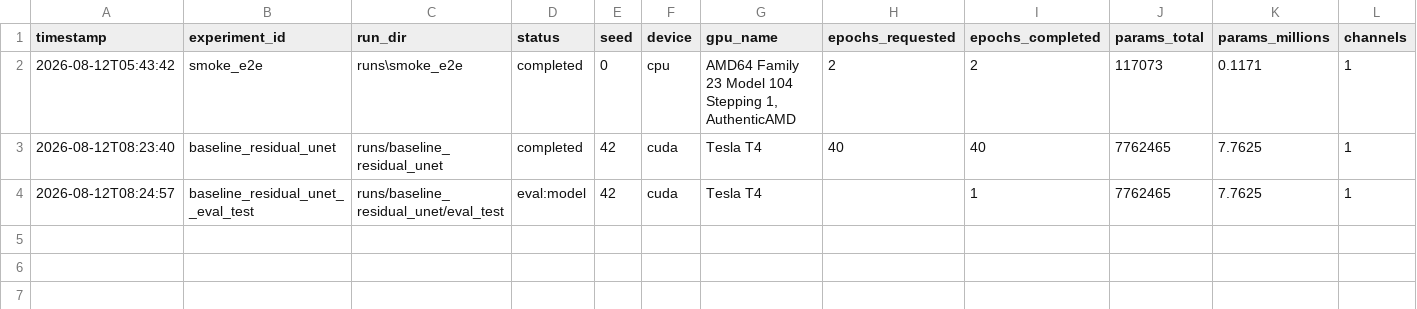
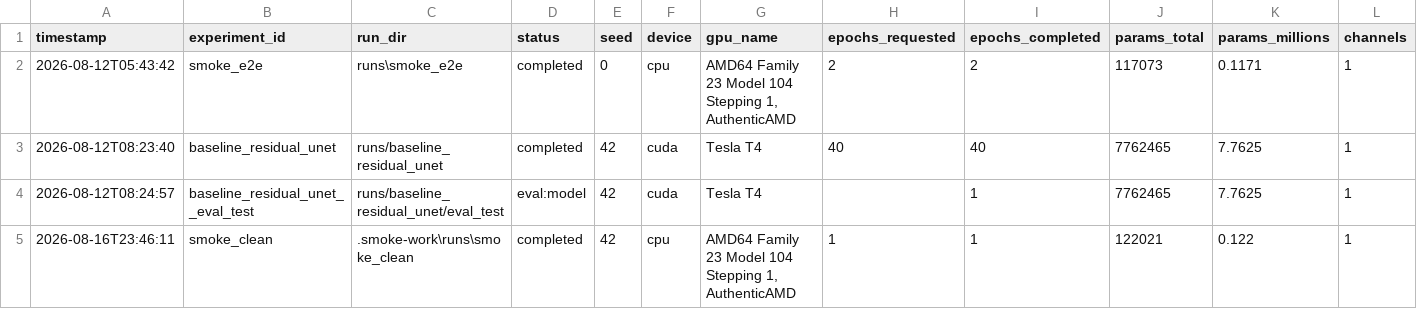
Before and after one commit to Veer-WebDev/kla-image-restoration, a CSV file: results/experiments.csv, drawn as a sheet; only a part is shown; rows hold the shown columns only; the diff names each change by its address in the sheet, - before the commit and + after, or states it on an @@ line.

```diff
--- a/results/experiments.csv
+++ b/results/experiments.csv
+row 5: 2026-08-16T23:46:11 | smoke_clean | .smoke-work\runs\smoke_clean | completed | 42 | cpu | AMD64 Family 23 Model 104 Stepping 1, AuthenticAMD | 1 | 1 | 122021 | 0.122 | 1
```
Also changed, not shown: 14 other files.
